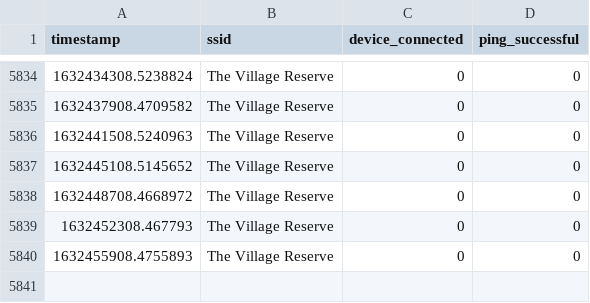
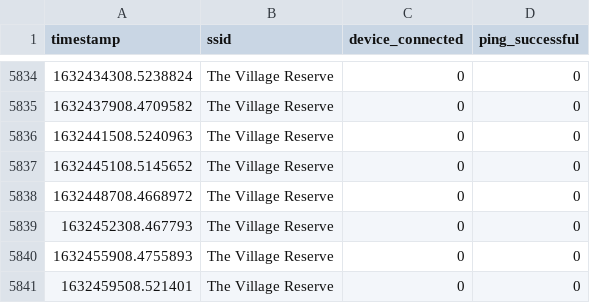
Before and after one commit to tim-fan/internet_connection_datalogging, a CSV file: logs/dryden.csv, drawn as a sheet; only a part is shown, gaps mark what is left out.

Commit message:
Automatic update Fri Sep 24 04:59:25 UTC 2021

```diff
--- a/logs/dryden.csv
+++ b/logs/dryden.csv
@@ -5840 +5840,2 @@ timestamp,ssid,device_connected,ping_successful
 1632455908.4755893,The Village Reserve,0,0
+1632459508.521401,The Village Reserve,0,0
```
